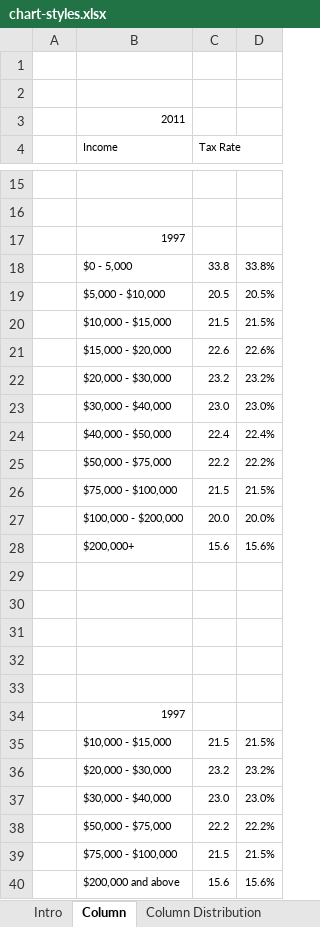
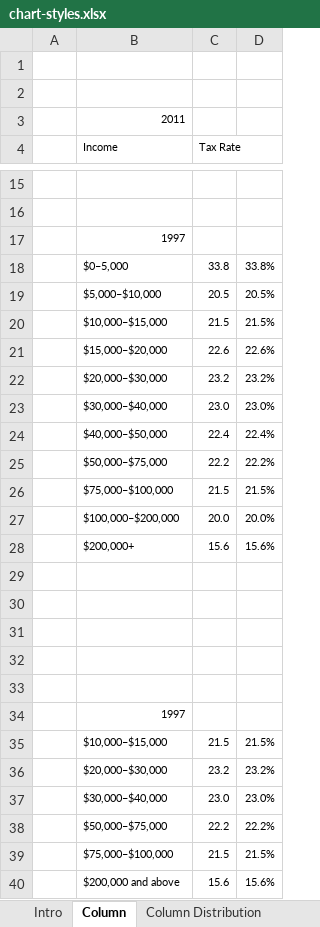
Before and after one commit to UrbanInstitute/TPC-styleguide, an Excel workbook: excel-files/chart-styles.xlsx, sheet Column, drawn as a sheet; only a part is shown, gaps mark what is left out; values as stored, in another font and other column widths than the file's, no borders; charts and pictures not drawn; the diff covers the shown part only; the diff names each change by its address in the sheet, - before the commit and + after, or states it on an @@ line.

```diff
--- a/excel-files/chart-styles.xlsx (sheet Column)
+++ b/excel-files/chart-styles.xlsx (sheet Column)
-B18 (Income): $0 - 5,000
+B18 (Income): $0–5,000
-B19 (Income): $5,000 - $10,000
+B19 (Income): $5,000–$10,000
-B20 (Income): $10,000 - $15,000
+B20 (Income): $10,000–$15,000
-B21 (Income): $15,000 - $20,000
+B21 (Income): $15,000–$20,000
-B22 (Income): $20,000 - $30,000
+B22 (Income): $20,000–$30,000
-B23 (Income): $30,000 - $40,000
+B23 (Income): $30,000–$40,000
-B24 (Income): $40,000 - $50,000
+B24 (Income): $40,000–$50,000
-B25 (Income): $50,000 - $75,000
+B25 (Income): $50,000–$75,000
-B26 (Income): $75,000 - $100,000
+B26 (Income): $75,000–$100,000
-B27 (Income): $100,000 - $200,000
+B27 (Income): $100,000–$200,000
-B35 (Income): $10,000 - $15,000
+B35 (Income): $10,000–$15,000
-B36 (Income): $20,000 - $30,000
+B36 (Income): $20,000–$30,000
-B37 (Income): $30,000 - $40,000
+B37 (Income): $30,000–$40,000
-B38 (Income): $50,000 - $75,000
+B38 (Income): $50,000–$75,000
-B39 (Income): $75,000 - $100,000
+B39 (Income): $75,000–$100,000
```
Also changed, not shown: 4 edited cells elsewhere in this sheet, sheet Column Distribution, sheet Area 100%, sheet Column grouped, other sheet tabs, formulas that keep their value, charts or pictures, 22 other files.
